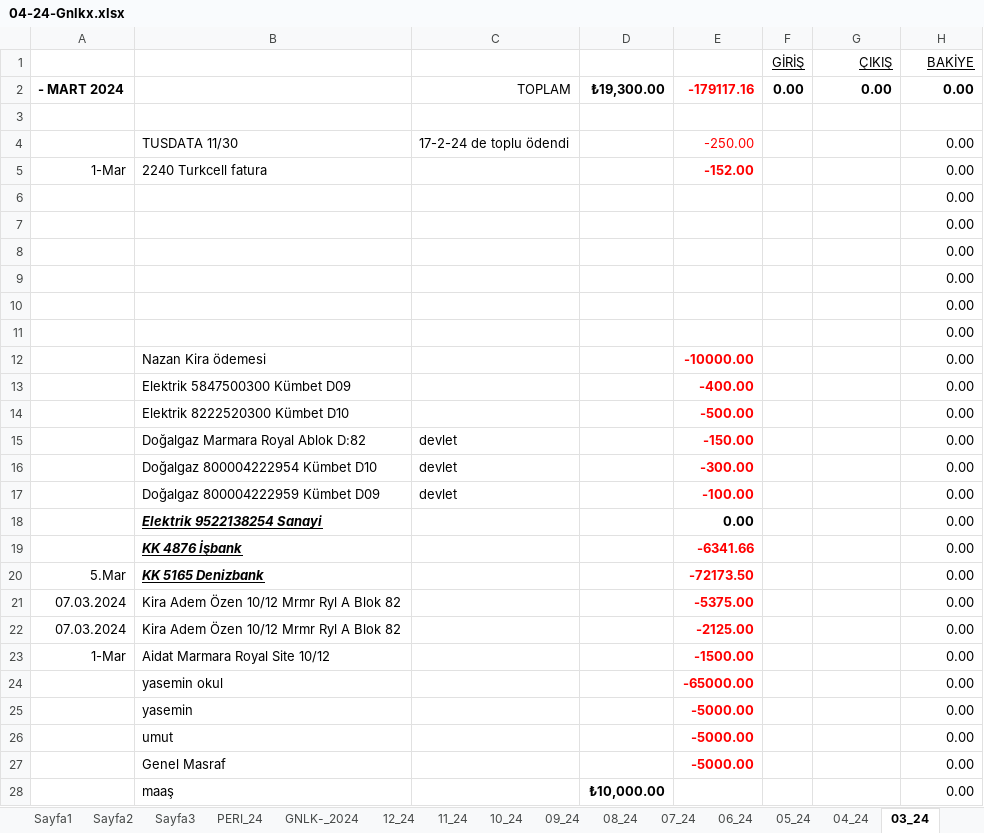
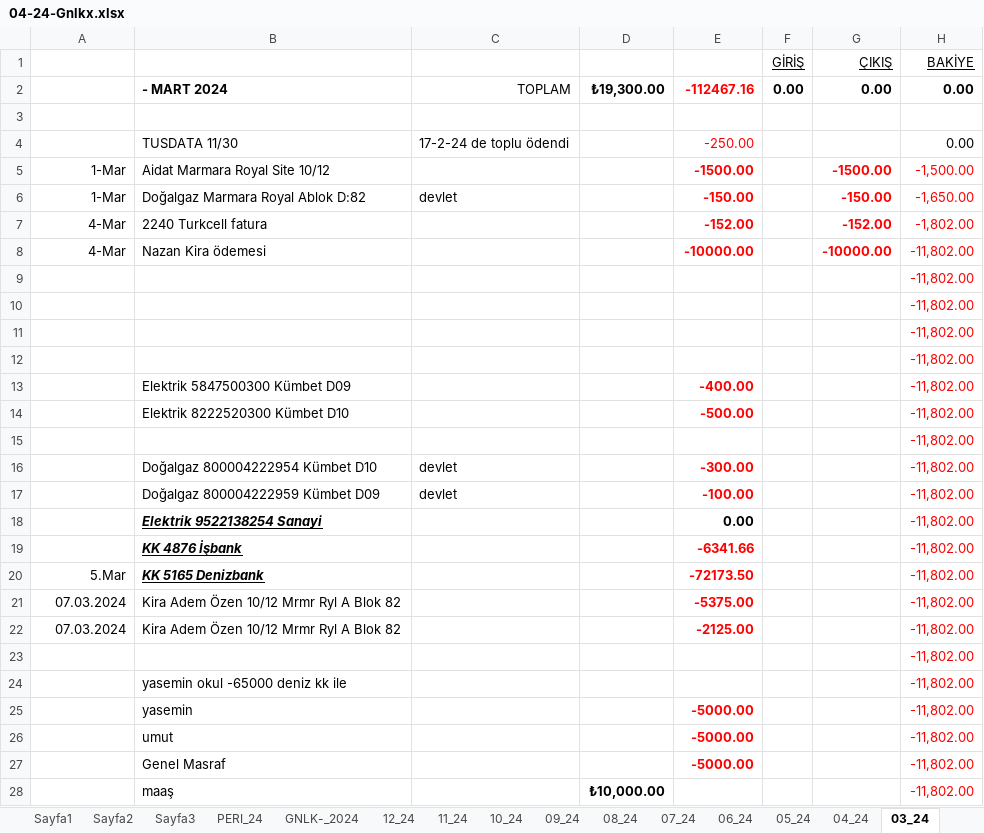
Before and after one commit to roboturx/tdy, an Excel workbook: 04-24-Gnlkx.xlsx, sheet 03_24, drawn as a sheet; only a part is shown; values as stored, in another font and other column widths than the file's, no borders; removed rows and columns are numbered as before the commit, all else as after; the diff covers the shown part only; the diff names each change by its address in the sheet, - before the commit and + after, or states it on an @@ line.

```diff
--- a/04-24-Gnlkx.xlsx (sheet 03_24)
+++ b/04-24-Gnlkx.xlsx (sheet 03_24)
-A2: - MART 2024
+A2: (empty)
-B2: (empty)
+B2: - MART 2024
-E2: -179117.16
+E2: -112467.16
-row 5: 1-Mar | 2240 Turkcell fatura |  |  | -152.00 |  |  | 0.00
-row 6:  |  |  |  |  |  |  | 0.00
-row 7:  |  |  |  |  |  |  | 0.00
+row 5: 1-Mar | Aidat Marmara Royal Site 10/12 |  |  | -1500.00 |  | -1500.00 | -1,500.00
+row 6: 1-Mar | Doğalgaz Marmara Royal Ablok D:82 | devlet |  | -150.00 |  | -150.00 | -1,650.00
+row 7: 4-Mar | 2240 Turkcell fatura |  |  | -152.00 |  | -152.00 | -1,802.00
+row 8: 4-Mar | Nazan Kira ödemesi |  |  | -10000.00 |  | -10000.00 | -11,802.00
-H9:H12 (BAKİYE): 0.00
+H9:H12 (BAKİYE): -11,802.00
-H9:H12 text colour: black
+H9:H12 text colour: #FF0000
-row 12:  | Nazan Kira ödemesi |  |  | -10000.00 |  |  | 0.00
-H13:H14 (BAKİYE): 0.00
+H13:H14 (BAKİYE): -11,802.00
-H13:H14 text colour: black
+H13:H14 text colour: #FF0000
-row 15:  | Doğalgaz Marmara Royal Ablok D:82 | devlet |  | -150.00 |  |  | 0.00
+row 15:  |  |  |  |  |  |  | -11,802.00
-H16:H22 (BAKİYE): 0.00
+H16:H22 (BAKİYE): -11,802.00
-H16:H22 text colour: black
+H16:H22 text colour: #FF0000
-row 23: 1-Mar | Aidat Marmara Royal Site 10/12 |  |  | -1500.00 |  |  | 0.00
-row 24:  | yasemin okul |  |  | -65000.00 |  |  | 0.00
+row 23:  |  |  |  |  |  |  | -11,802.00
+row 24:  | yasemin okul -65000 deniz kk ile |  |  |  |  |  | -11,802.00
-H25:H28 (BAKİYE): 0.00
+H25:H28 (BAKİYE): -11,802.00
-H25:H28 text colour: black
+H25:H28 text colour: #FF0000
```
Also changed, not shown: 1 added row, 1 removed row, 5 edited cells and cell formats elsewhere in this sheet, sheet GNLK-_2024, formulas that keep their value, 05-24-YTRM.xlsx, 1 other file.
